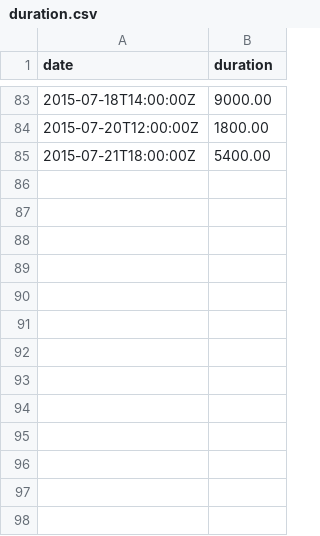
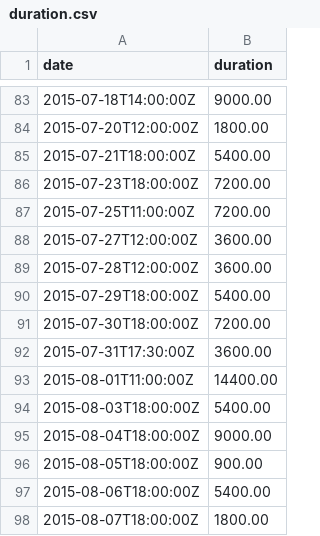
Before and after one commit to jonfk/training-log-analysis, a CSV file: ipython/data/duration.csv, drawn as a sheet; only a part is shown, gaps mark what is left out.

```diff
--- a/ipython/data/duration.csv
+++ b/ipython/data/duration.csv
@@ -85 +85,14 @@ date,duration
 2015-07-21T18:00:00Z,5400.00
+2015-07-23T18:00:00Z,7200.00
+2015-07-25T11:00:00Z,7200.00
+2015-07-27T12:00:00Z,3600.00
+2015-07-28T12:00:00Z,3600.00
+2015-07-29T18:00:00Z,5400.00
+2015-07-30T18:00:00Z,7200.00
+2015-07-31T17:30:00Z,3600.00
+2015-08-01T11:00:00Z,14400.00
+2015-08-03T18:00:00Z,5400.00
+2015-08-04T18:00:00Z,9000.00
+2015-08-05T18:00:00Z,900.00
+2015-08-06T18:00:00Z,5400.00
+2015-08-07T18:00:00Z,1800.00
```
Also changed, not shown: ipython/data/all.csv, ipython/data/allSquats.csv, 5 other files.
